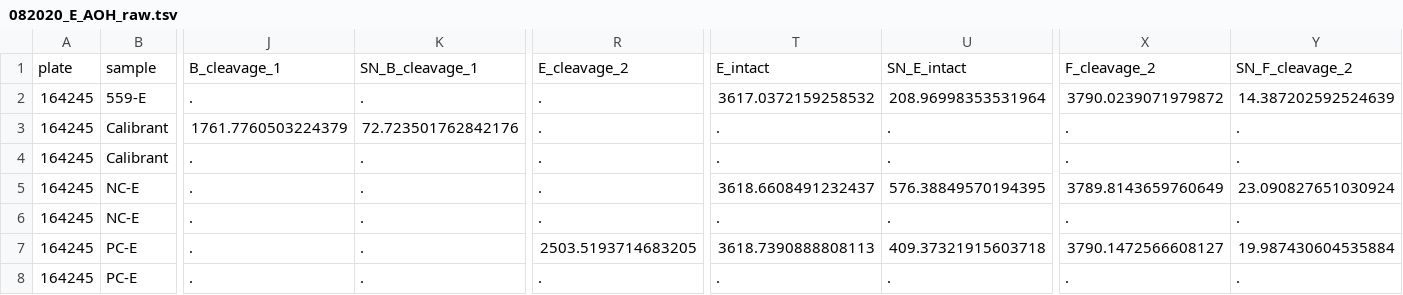
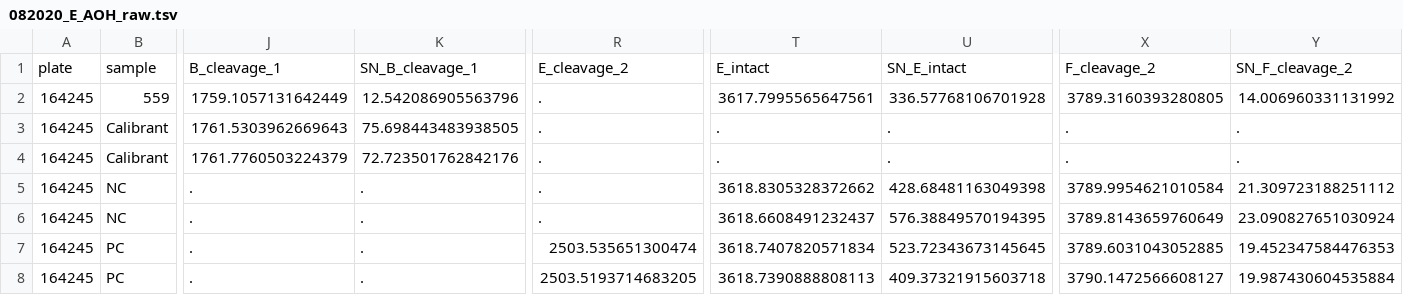
Before and after one commit to shogo82148/endopep_peaks, a TSV file: t/expected/082020_E_AOH_raw.tsv, drawn as a sheet; only a part is shown, gaps mark what is left out; the diff covers the shown part only; the diff names each change by its address in the sheet, - before the commit and + after, or states it on an @@ line.

```diff
--- a/t/expected/082020_E_AOH_raw.tsv
+++ b/t/expected/082020_E_AOH_raw.tsv
-B2: 559-E
+B2: 559
-J2: .
+J2: 1759.1057131642449
-K2: .
+K2: 12.542086905563796
-T2: 3617.0372159258532
+T2: 3617.7995565647561
-U2: 208.96998353531964
+U2: 336.57768106701928
-X2: 3790.0239071979872
+X2: 3789.3160393280805
-Y2: 14.387202592524639
+Y2: 14.006960331131992
-J3: 1761.7760503224379
+J3: 1761.5303962669643
-K3: 72.723501762842176
+K3: 75.698443483938505
-J4: .
+J4: 1761.7760503224379
-K4: .
+K4: 72.723501762842176
-B5:B6: NC-E
+B5:B6: NC
-T5: 3618.6608491232437
+T5: 3618.8305328372662
-U5: 576.38849570194395
+U5: 428.68481163049398
-X5: 3789.8143659760649
+X5: 3789.9954621010584
-Y5: 23.090827651030924
+Y5: 21.309723188251112
-T6: .
+T6: 3618.6608491232437
-U6: .
+U6: 576.38849570194395
-X6: .
+X6: 3789.8143659760649
-Y6: .
+Y6: 23.090827651030924
-B7:B8: PC-E
+B7:B8: PC
-R7: 2503.5193714683205
+R7: 2503.535651300474
-T7: 3618.7390888808113
+T7: 3618.7407820571834
-U7: 409.37321915603718
+U7: 523.72343673145645
-X7: 3790.1472566608127
+X7: 3789.6031043052885
-Y7: 19.987430604535884
+Y7: 19.452347584476353
-R8: .
+R8: 2503.5193714683205
-T8: .
+T8: 3618.7390888808113
-U8: .
+U8: 409.37321915603718
-X8: .
+X8: 3790.1472566608127
-Y8: .
+Y8: 19.987430604535884
```
Also changed, not shown: 2 edited cells elsewhere in this file, t/expected/01.08.2020.AOH.Raw.tsv, t/expected/01.08.2020.Respot.AOH.Raw.tsv, 2 other files.
